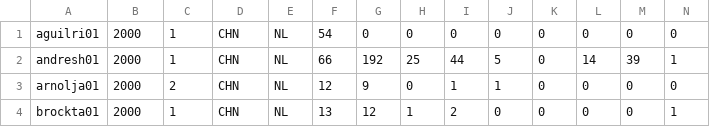
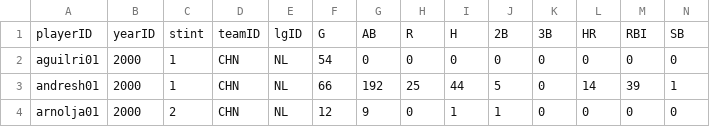
Before and after one commit to minoad/lonestarDadsCode, a CSV file: data/baseball/cubsHittersSince2000.csv, drawn as a sheet; only a part is shown; the shorter side is filled out with more unchanged rows; rows hold the shown columns only; the diff names each change by its address in the sheet, - before the commit and + after, or states it on an @@ line.

```diff
--- a/data/baseball/cubsHittersSince2000.csv
+++ b/data/baseball/cubsHittersSince2000.csv
+row 1: playerID | yearID | stint | teamID | lgID | G | AB | R | H | 2B | 3B | HR | RBI | SB
```
Also changed, not shown: data/baseball/teamData2000s.csv.
